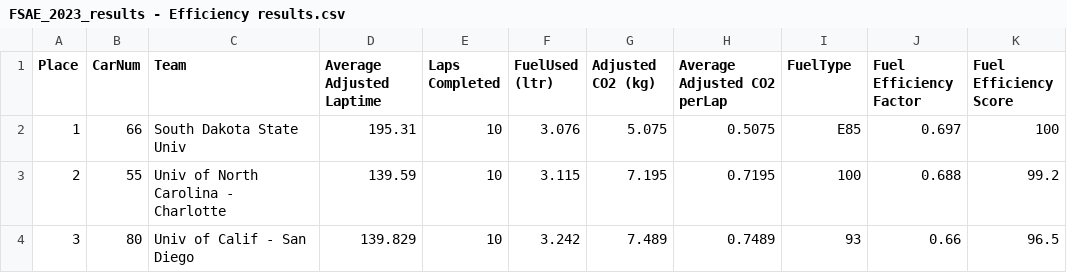
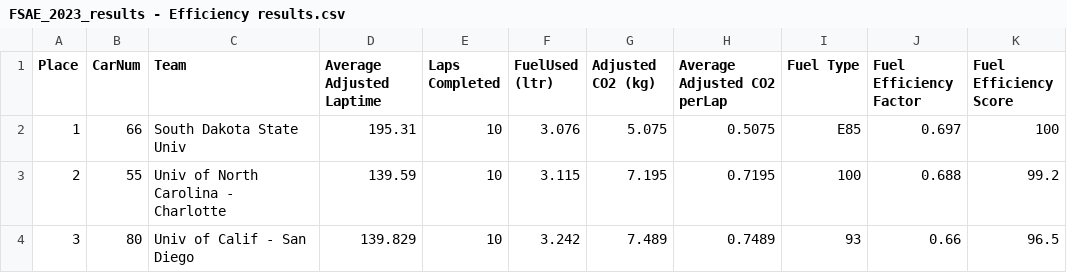
Before and after one commit to HL-2002/Formula-SAE-Data-Analysis, a CSV file: Analyses/FSAE_2023_results/FSAE_2023_results - Efficiency results.csv, drawn as a sheet; only a part is shown.

Commit message:
Added Average FEF for each Fuel Type plot

```diff
--- a/Analyses/FSAE_2023_results/FSAE_2023_results - Efficiency results.csv
+++ b/Analyses/FSAE_2023_results/FSAE_2023_results - Efficiency results.csv
@@ -1,2 +1,2 @@
-Place,CarNum,Team,Average Adjusted Laptime,Laps Completed,FuelUsed (ltr),Adjusted CO2 (kg),Average Adjusted CO2 perLap,FuelType,Fuel Efficiency Factor,Fuel Efficiency Score
+Place,CarNum,Team,Average Adjusted Laptime,Laps Completed,FuelUsed (ltr),Adjusted CO2 (kg),Average Adjusted CO2 perLap,Fuel Type,Fuel Efficiency Factor,Fuel Efficiency Score
 1,66,South Dakota State Univ,195.31,10,3.076,5.075,0.5075,E85,0.697,100
```
